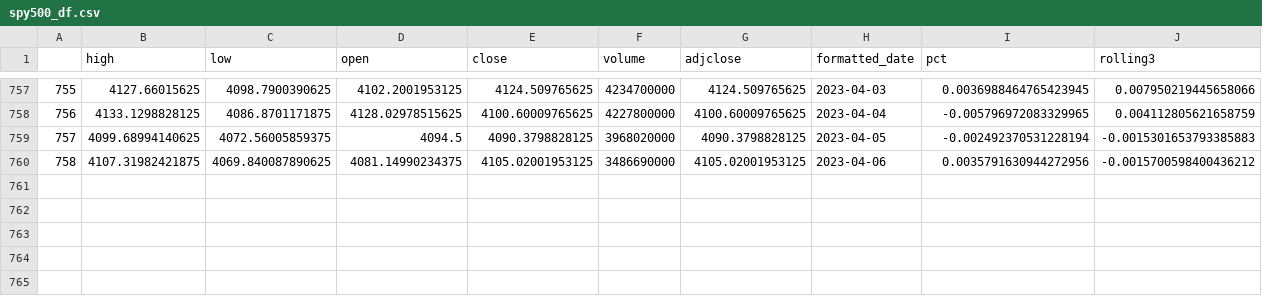
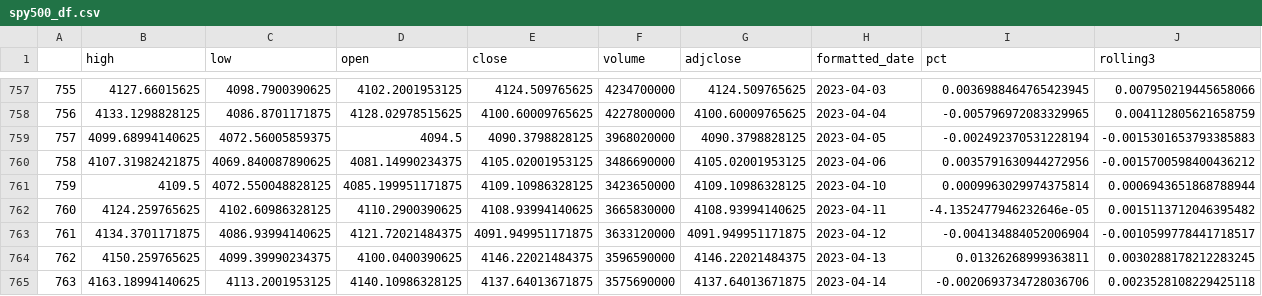
Before and after one commit to mutecypher/twitter_project, a CSV file: spy500_df.csv, drawn as a sheet; only a part is shown, gaps mark what is left out; rows hold the shown columns only; the diff names each change by its address in the sheet, - before the commit and + after, or states it on an @@ line.

```diff
--- a/spy500_df.csv
+++ b/spy500_df.csv
+row 761: 759 | 4109.5 | 4072.550048828125 | 4085.199951171875 | 4109.10986328125 | 3423650000 | 4109.10986328125 | 2023-04-10 | 0.0009963029974375814 | 0.0006943651868788944
+row 762: 760 | 4124.259765625 | 4102.60986328125 | 4110.2900390625 | 4108.93994140625 | 3665830000 | 4108.93994140625 | 2023-04-11 | -4.1352477946232646e-05 | 0.0015113712046395482
+row 763: 761 | 4134.3701171875 | 4086.93994140625 | 4121.72021484375 | 4091.949951171875 | 3633120000 | 4091.949951171875 | 2023-04-12 | -0.004134884052006904 | -0.0010599778441718517
+row 764: 762 | 4150.259765625 | 4099.39990234375 | 4100.0400390625 | 4146.22021484375 | 3596590000 | 4146.22021484375 | 2023-04-13 | 0.01326268999363811 | 0.0030288178212283245
+row 765: 763 | 4163.18994140625 | 4113.2001953125 | 4140.10986328125 | 4137.64013671875 | 3575690000 | 4137.64013671875 | 2023-04-14 | -0.0020693734728036706 | 0.0023528108229425118
```
Also changed, not shown: djia__df.csv, ndaq_df.csv, 3 other files.
